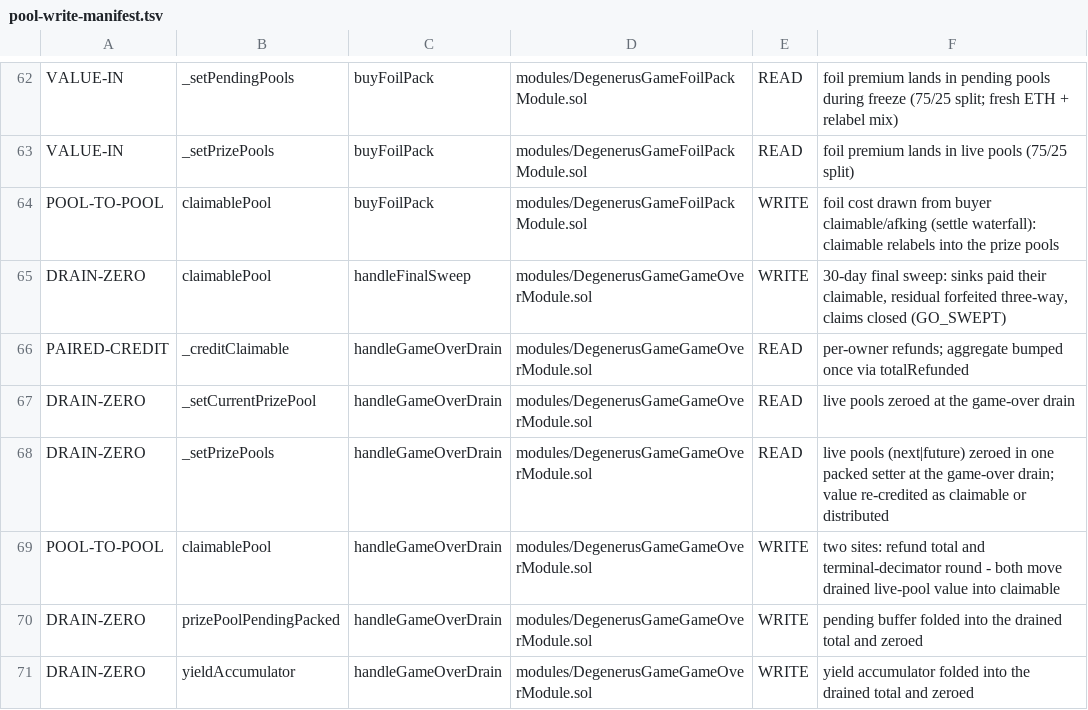
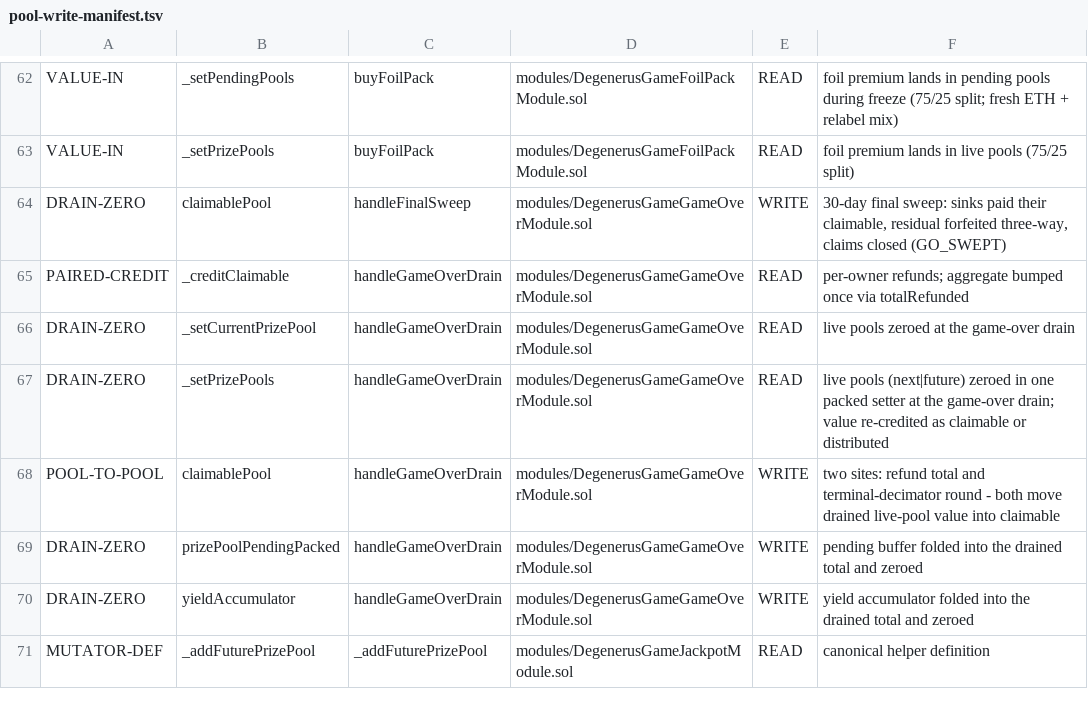
Before and after one commit to PurgeGame/degenerus-protocol, a TSV file: scripts/pool-write-manifest.tsv, drawn as a sheet; only a part is shown, gaps mark what is left out; the shorter side is filled out with more unchanged rows; the diff names each change by its address in the sheet, - before the commit and + after, or states it on an @@ line.

```diff
--- a/scripts/pool-write-manifest.tsv
+++ b/scripts/pool-write-manifest.tsv
-row 64: POOL-TO-POOL | claimablePool | buyFoilPack | modules/DegenerusGameFoilPackModule.sol | WRITE | foil cost drawn from buyer claimable/afking (settle waterfall): claimable relabels into the prize pools
```
Also changed, not shown: 6 other files.
